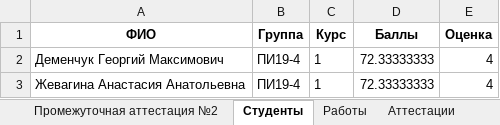
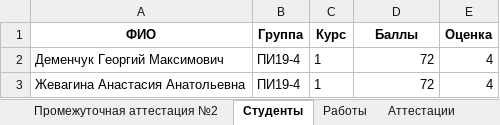
Before and after one commit to GeorgiyDemo/FA, an Excel workbook: Сourse I/Алгоритмы Python/Part2/семинары/pract4/отчет.xlsx, sheet Студенты, drawn as a sheet; values as stored, in another font and other column widths than the file's, no borders; the diff names each change by its address in the sheet, - before the commit and + after, or states it on an @@ line.

```diff
--- a/Сourse I/Алгоритмы Python/Part2/семинары/pract4/отчет.xlsx (sheet Студенты)
+++ b/Сourse I/Алгоритмы Python/Part2/семинары/pract4/отчет.xlsx (sheet Студенты)
-D2:D3 (Баллы): 72.33333333
+D2:D3 (Баллы): 72
```
Also changed, not shown: sheet Работы, sheet Промежуточная аттестация №2, sheet Промежуточная аттестация №1, sheet Аттестации, 3 other files.
